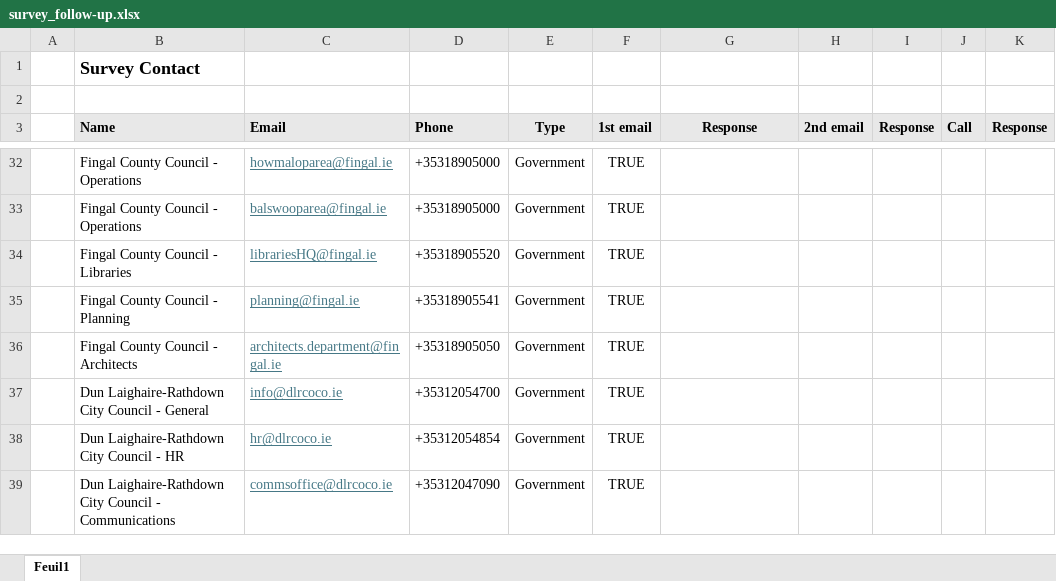
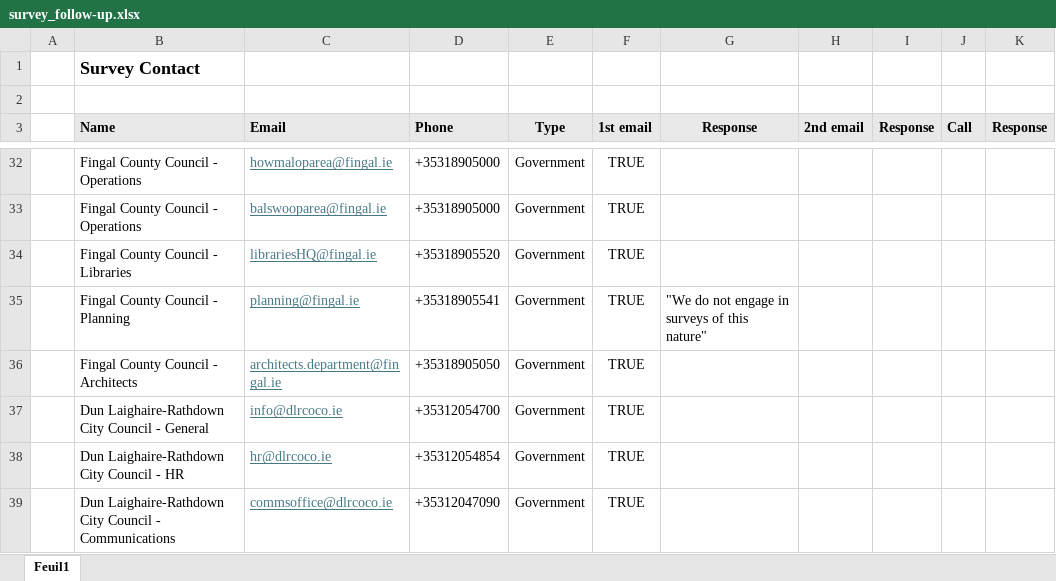
Before and after one commit to 2024-CMPU9010-GROUP-3/PROJECT, an Excel workbook: Documentation/survey/survey_follow-up.xlsx, sheet Feuil1, drawn as a sheet; only a part is shown, gaps mark what is left out; values as stored, in another font and other column widths than the file's, no borders; the diff names each change by its address in the sheet, - before the commit and + after, or states it on an @@ line.

Commit message:
Update response
negative response from planning at Fingal

```diff
--- a/Documentation/survey/survey_follow-up.xlsx (sheet Feuil1)
+++ b/Documentation/survey/survey_follow-up.xlsx (sheet Feuil1)
-G35 (Response): (empty)
+G35 (Response): "We do not engage in surveys of this nature"
```
